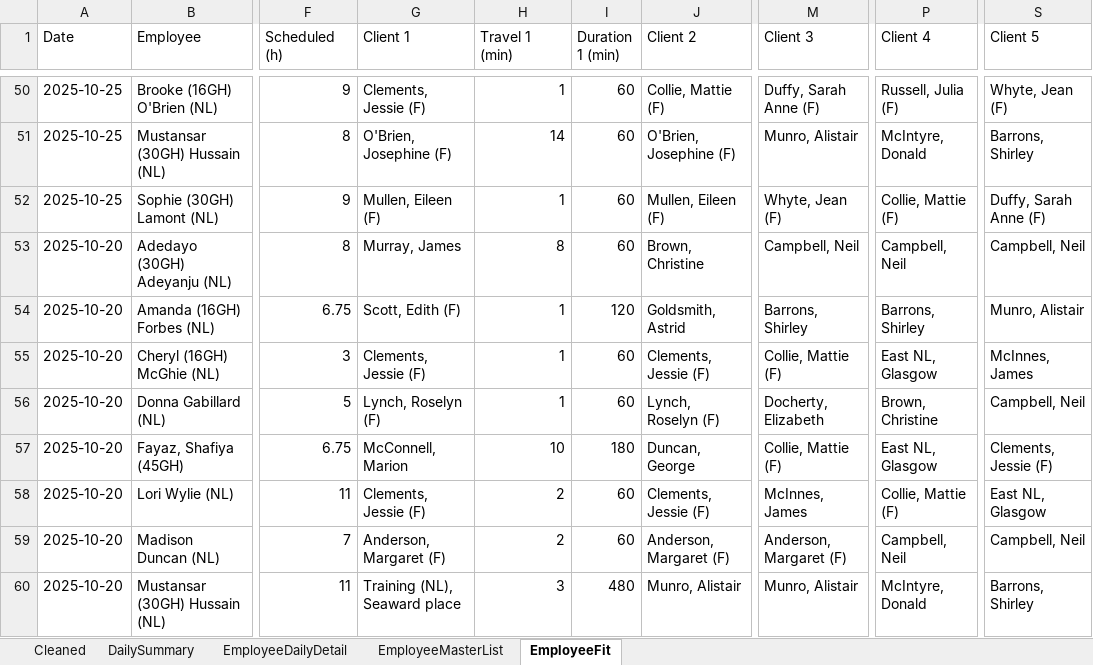
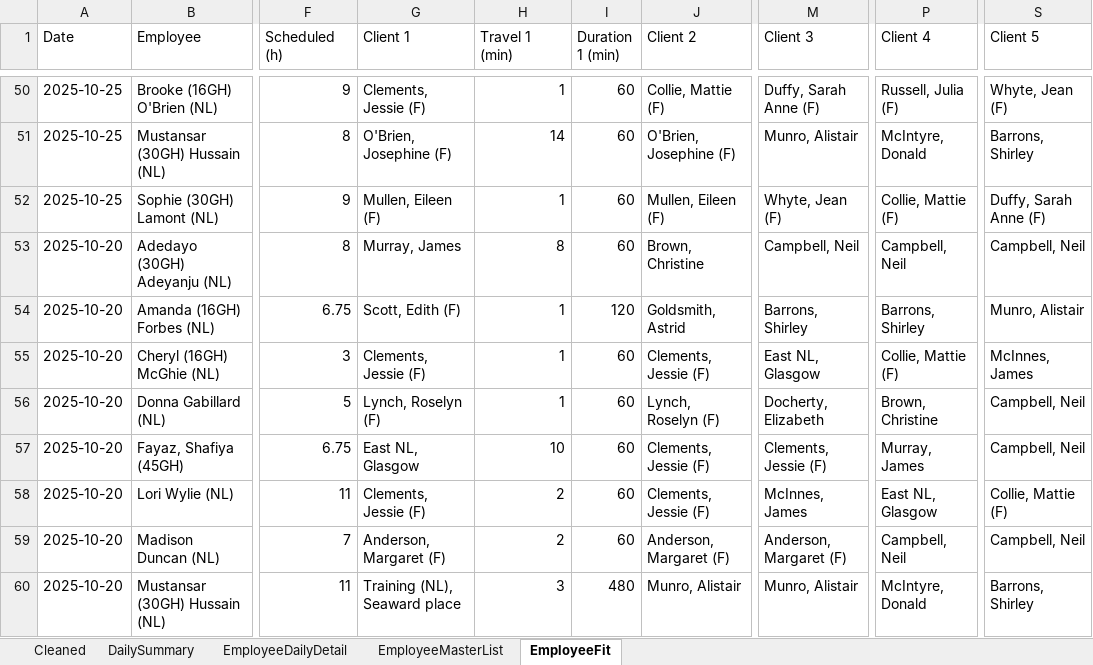
Before and after one commit to Mustansar-tech/CareCapacity, an Excel workbook: capacity_dashboard.xlsx, sheet EmployeeFit, drawn as a sheet; only a part is shown, gaps mark what is left out; values as stored, in another font and other column widths than the file's, no borders; the diff covers the shown part only; the diff names each change by its address in the sheet, - before the commit and + after, or states it on an @@ line.

```diff
--- a/capacity_dashboard.xlsx (sheet EmployeeFit)
+++ b/capacity_dashboard.xlsx (sheet EmployeeFit)
-M55 (Client 3): Collie, Mattie (F)
+M55 (Client 3): East NL, Glasgow
-P55 (Client 4): East NL, Glasgow
+P55 (Client 4): Collie, Mattie (F)
-G57 (Client 1): McConnell, Marion
+G57 (Client 1): East NL, Glasgow
-I57 (Duration 1 (min)): 180
+I57 (Duration 1 (min)): 60
-J57 (Client 2): Duncan, George
+J57 (Client 2): Clements, Jessie (F)
-M57 (Client 3): Collie, Mattie (F)
+M57 (Client 3): Clements, Jessie (F)
-P57 (Client 4): East NL, Glasgow
+P57 (Client 4): Murray, James
-S57 (Client 5): Clements, Jessie (F)
+S57 (Client 5): Campbell, Neil
-P58 (Client 4): Collie, Mattie (F)
+P58 (Client 4): East NL, Glasgow
-S58 (Client 5): East NL, Glasgow
+S58 (Client 5): Collie, Mattie (F)
```
Also changed, not shown: 13 edited cells elsewhere in this sheet, 1 other file.
